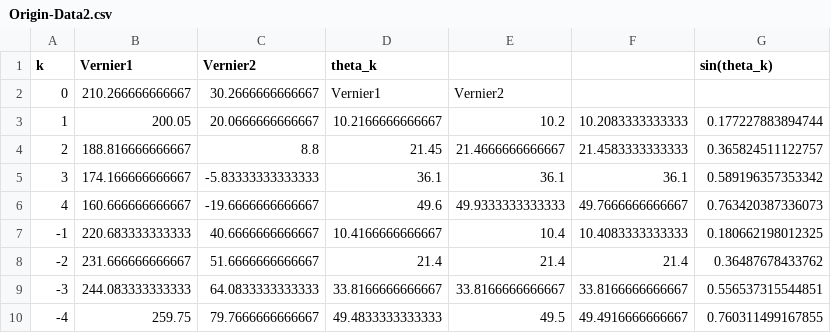
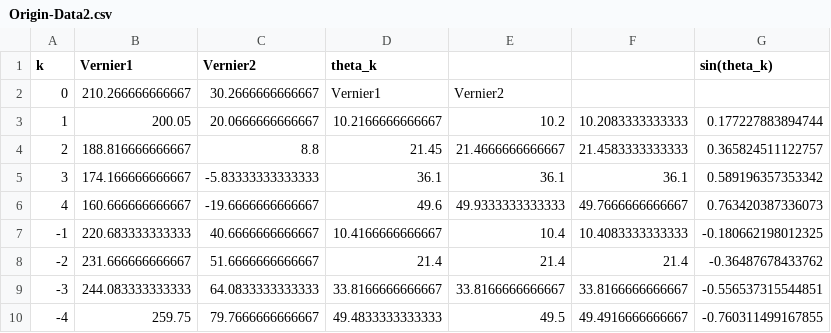
Before and after one commit to alizeisnotalice/physics-experiment, a CSV file: Spectrometer/Origin-Data2.csv, drawn as a sheet.

Commit message:
Fix data processing errors and update plot

```diff
--- a/Spectrometer/Origin-Data2.csv
+++ b/Spectrometer/Origin-Data2.csv
@@ -6,5 +6,5 @@ k,Vernier1,Vernier2,theta_k,,,sin(theta_k)
 4,160.666666666667,-19.6666666666667,49.6,49.9333333333333,49.7666666666667,0.763420387336073
--1,220.683333333333,40.6666666666667,10.4166666666667,10.4,10.4083333333333,0.180662198012325
--2,231.666666666667,51.6666666666667,21.4,21.4,21.4,0.36487678433762
--3,244.083333333333,64.0833333333333,33.8166666666667,33.8166666666667,33.8166666666667,0.556537315544851
--4,259.75,79.7666666666667,49.4833333333333,49.5,49.4916666666667,0.760311499167855
+-1,220.683333333333,40.6666666666667,10.4166666666667,10.4,10.4083333333333,-0.180662198012325
+-2,231.666666666667,51.6666666666667,21.4,21.4,21.4,-0.36487678433762
+-3,244.083333333333,64.0833333333333,33.8166666666667,33.8166666666667,33.8166666666667,-0.556537315544851
+-4,259.75,79.7666666666667,49.4833333333333,49.5,49.4916666666667,-0.760311499167855
```
Also changed, not shown: 2 other files.
